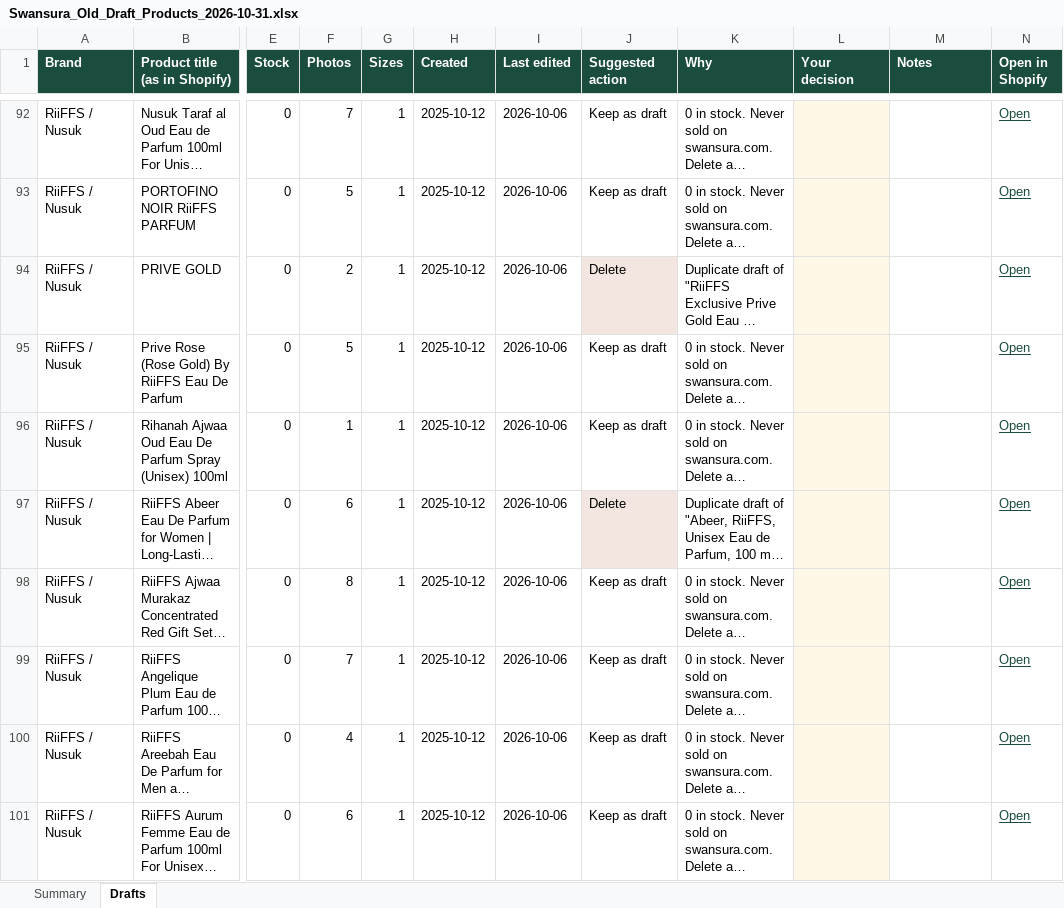
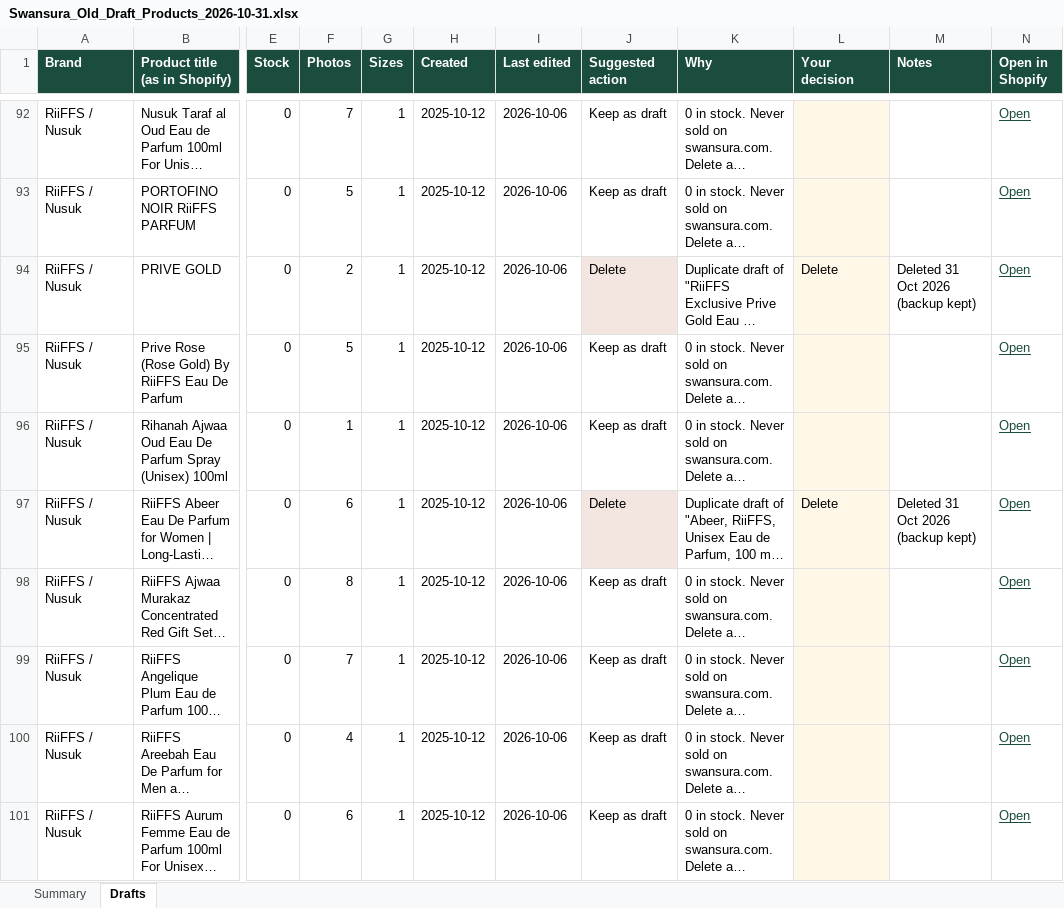
Before and after one commit to lpheavydeals/swansura, an Excel workbook: docs/Swansura_Old_Draft_Products_2026-10-31.xlsx, sheet Drafts, drawn as a sheet; only a part is shown, gaps mark what is left out; long unchanged cells end in …; values as stored, in another font and other column widths than the file's, no borders; the diff covers the shown part only; the diff names each change by its address in the sheet, - before the commit and + after, or states it on an @@ line.

```diff
--- a/docs/Swansura_Old_Draft_Products_2026-10-31.xlsx (sheet Drafts)
+++ b/docs/Swansura_Old_Draft_Products_2026-10-31.xlsx (sheet Drafts)
-L94 (Your decision): (empty)
+L94 (Your decision): Delete
-M94 (Notes): (empty)
+M94 (Notes): Deleted 31 Oct 2026 (backup kept)
-L97 (Your decision): (empty)
+L97 (Your decision): Delete
-M97 (Notes): (empty)
+M97 (Notes): Deleted 31 Oct 2026 (backup kept)
```
Also changed, not shown: 62 edited cells elsewhere in this sheet.
